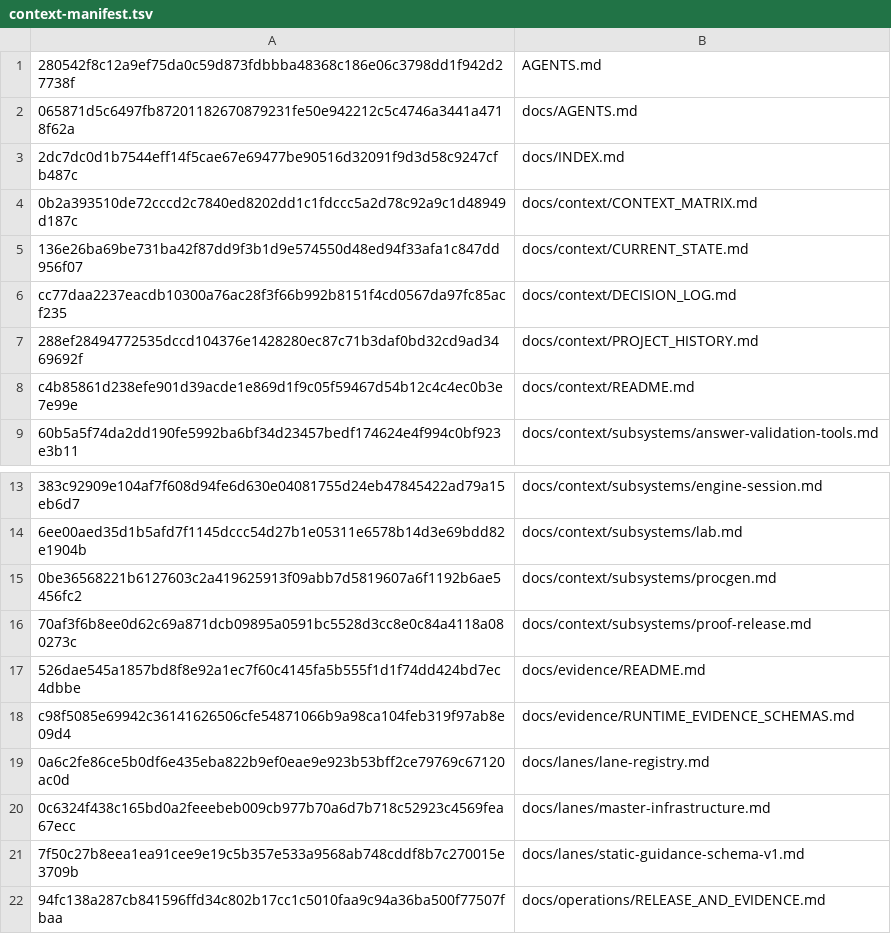
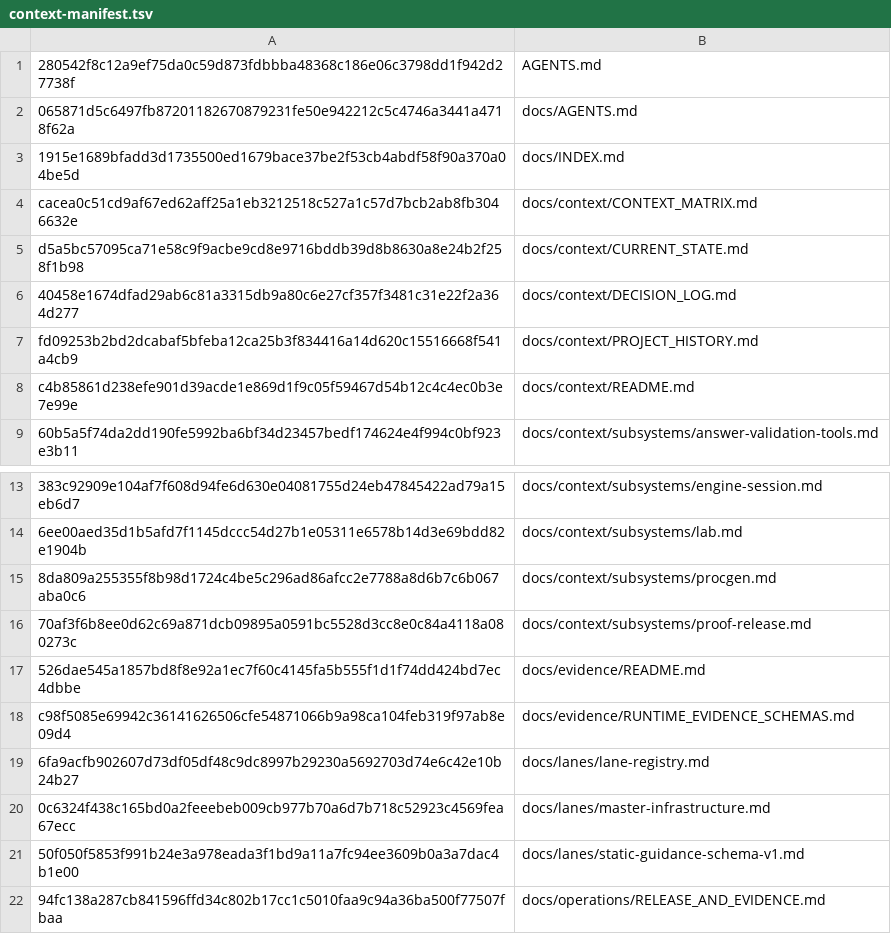
Before and after one commit to WigglyDon/rust-reps, a TSV file: ops/fleet/context-manifest.tsv, drawn as a sheet; only a part is shown, gaps mark what is left out.

```diff
--- a/ops/fleet/context-manifest.tsv
+++ b/ops/fleet/context-manifest.tsv
@@ -2,7 +2,7 @@
 065871d5c6497fb87201182670879231fe50e942212c5c4746a3441a4718f62a	docs/AGENTS.md
-2dc7dc0d1b7544eff14f5cae67e69477be90516d32091f9d3d58c9247cfb487c	docs/INDEX.md
-0b2a393510de72cccd2c7840ed8202dd1c1fdccc5a2d78c92a9c1d48949d187c	docs/context/CONTEXT_MATRIX.md
-136e26ba69be731ba42f87dd9f3b1d9e574550d48ed94f33afa1c847dd956f07	docs/context/CURRENT_STATE.md
-cc77daa2237eacdb10300a76ac28f3f66b992b8151f4cd0567da97fc85acf235	docs/context/DECISION_LOG.md
-288ef28494772535dccd104376e1428280ec87c71b3daf0bd32cd9ad3469692f	docs/context/PROJECT_HISTORY.md
+1915e1689bfadd3d1735500ed1679bace37be2f53cb4abdf58f90a370a04be5d	docs/INDEX.md
+cacea0c51cd9af67ed62aff25a1eb3212518c527a1c57d7bcb2ab8fb3046632e	docs/context/CONTEXT_MATRIX.md
+d5a5bc57095ca71e58c9f9acbe9cd8e9716bddb39d8b8630a8e24b2f258f1b98	docs/context/CURRENT_STATE.md
+40458e1674dfad29ab6c81a3315db9a80c6e27cf357f3481c31e22f2a364d277	docs/context/DECISION_LOG.md
+fd09253b2bd2dcabaf5bfeba12ca25b3f834416a14d620c15516668f541a4cb9	docs/context/PROJECT_HISTORY.md
 c4b85861d238efe901d39acde1e869d1f9c05f59467d54b12c4c4ec0b3e7e99e	docs/context/README.md
@@ -14,3 +14,3 @@ c4b85861d238efe901d39acde1e869d1f9c05f59467d54b12c4c4ec0b3e7e99e	docs/context/RE
 6ee00aed35d1b5afd7f1145dccc54d27b1e05311e6578b14d3e69bdd82e1904b	docs/context/subsystems/lab.md
-0be36568221b6127603c2a419625913f09abb7d5819607a6f1192b6ae5456fc2	docs/context/subsystems/procgen.md
+8da809a255355f8b98d1724c4be5c296ad86afcc2e7788a8d6b7c6b067aba0c6	docs/context/subsystems/procgen.md
 70af3f6b8ee0d62c69a871dcb09895a0591bc5528d3cc8e0c84a4118a080273c	docs/context/subsystems/proof-release.md
@@ -18,5 +18,5 @@ c4b85861d238efe901d39acde1e869d1f9c05f59467d54b12c4c4ec0b3e7e99e	docs/context/RE
 c98f5085e69942c36141626506cfe54871066b9a98ca104feb319f97ab8e09d4	docs/evidence/RUNTIME_EVIDENCE_SCHEMAS.md
-0a6c2fe86ce5b0df6e435eba822b9ef0eae9e923b53bff2ce79769c67120ac0d	docs/lanes/lane-registry.md
+6fa9acfb902607d73df05df48c9dc8997b29230a5692703d74e6c42e10b24b27	docs/lanes/lane-registry.md
 0c6324f438c165bd0a2feeebeb009cb977b70a6d7b718c52923c4569fea67ecc	docs/lanes/master-infrastructure.md
-7f50c27b8eea1ea91cee9e19c5b357e533a9568ab748cddf8b7c270015e3709b	docs/lanes/static-guidance-schema-v1.md
+50f050f5853f991b24e3a978eada3f1bd9a11a7fc94ee3609b0a3a7dac4b1e00	docs/lanes/static-guidance-schema-v1.md
 94fc138a287cb841596ffd34c802b17cc1c5010faa9c94a36ba500f77507fbaa	docs/operations/RELEASE_AND_EVIDENCE.md
```
Also changed, not shown: 9 other files.
